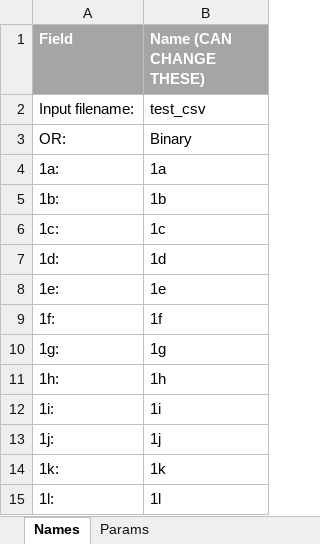
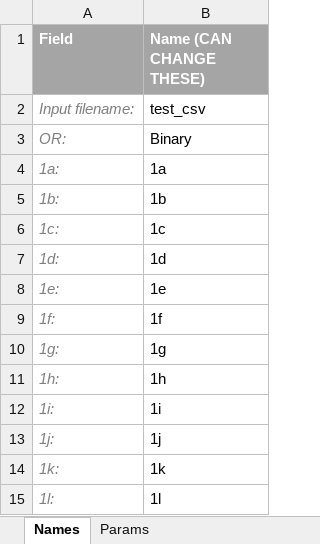
Before and after one commit to BRENDAN-LU/RankLogit, an Excel workbook: misc/config.xlsx, sheet Names, drawn as a sheet; values as stored, in another font and other column widths than the file's, no borders; the diff names each change by its address in the sheet, - before the commit and + after, or states it on an @@ line.

```diff
--- a/misc/config.xlsx (sheet Names)
+++ b/misc/config.xlsx (sheet Names)
@@ A2:A15 italic: off → on, text colour: black → #7F7F7F @@
```
Also changed, not shown: sheet Params, 8 other files.
